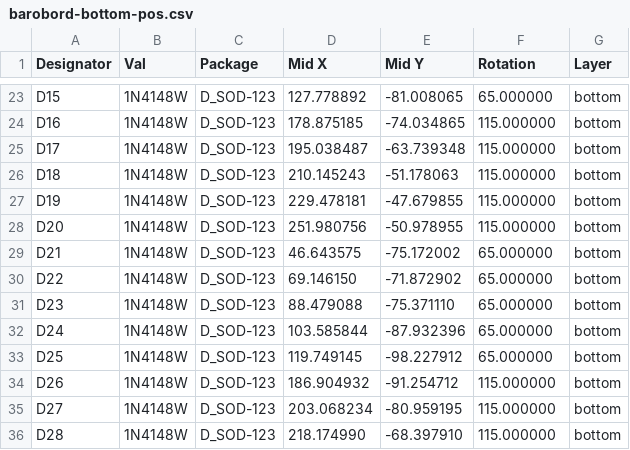
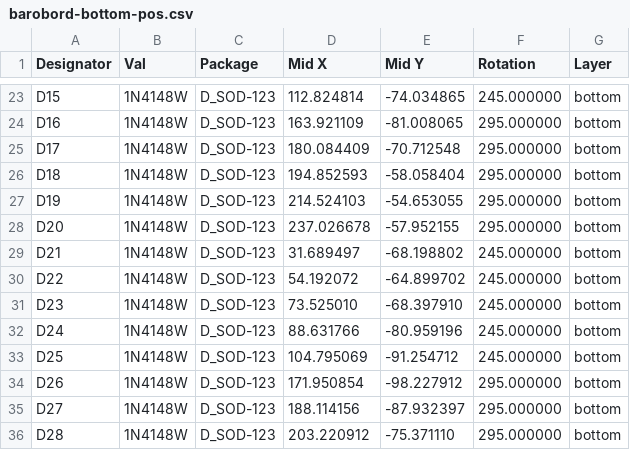
Before and after one commit to sadekbaroudi/barobord, a CSV file: mx/gerbers/barobord-bottom-pos.csv, drawn as a sheet; only a part is shown, gaps mark what is left out; the diff covers the shown part only.

```diff
--- a/mx/gerbers/barobord-bottom-pos.csv
+++ b/mx/gerbers/barobord-bottom-pos.csv
@@ -23,14 +23,14 @@ Designator,Val,Package,"Mid X","Mid Y",Rotation,Layer
-"D15","1N4148W","D_SOD-123",127.778892,-81.008065,65.000000,bottom
-"D16","1N4148W","D_SOD-123",178.875185,-74.034865,115.000000,bottom
-"D17","1N4148W","D_SOD-123",195.038487,-63.739348,115.000000,bottom
-"D18","1N4148W","D_SOD-123",210.145243,-51.178063,115.000000,bottom
-"D19","1N4148W","D_SOD-123",229.478181,-47.679855,115.000000,bottom
-"D20","1N4148W","D_SOD-123",251.980756,-50.978955,115.000000,bottom
-"D21","1N4148W","D_SOD-123",46.643575,-75.172002,65.000000,bottom
-"D22","1N4148W","D_SOD-123",69.146150,-71.872902,65.000000,bottom
-"D23","1N4148W","D_SOD-123",88.479088,-75.371110,65.000000,bottom
-"D24","1N4148W","D_SOD-123",103.585844,-87.932396,65.000000,bottom
-"D25","1N4148W","D_SOD-123",119.749145,-98.227912,65.000000,bottom
-"D26","1N4148W","D_SOD-123",186.904932,-91.254712,115.000000,bottom
-"D27","1N4148W","D_SOD-123",203.068234,-80.959195,115.000000,bottom
-"D28","1N4148W","D_SOD-123",218.174990,-68.397910,115.000000,bottom
+"D15","1N4148W","D_SOD-123",112.824814,-74.034865,245.000000,bottom
+"D16","1N4148W","D_SOD-123",163.921109,-81.008065,295.000000,bottom
+"D17","1N4148W","D_SOD-123",180.084409,-70.712548,295.000000,bottom
+"D18","1N4148W","D_SOD-123",194.852593,-58.058404,295.000000,bottom
+"D19","1N4148W","D_SOD-123",214.524103,-54.653055,295.000000,bottom
+"D20","1N4148W","D_SOD-123",237.026678,-57.952155,295.000000,bottom
+"D21","1N4148W","D_SOD-123",31.689497,-68.198802,245.000000,bottom
+"D22","1N4148W","D_SOD-123",54.192072,-64.899702,245.000000,bottom
+"D23","1N4148W","D_SOD-123",73.525010,-68.397910,245.000000,bottom
+"D24","1N4148W","D_SOD-123",88.631766,-80.959196,245.000000,bottom
+"D25","1N4148W","D_SOD-123",104.795069,-91.254712,245.000000,bottom
+"D26","1N4148W","D_SOD-123",171.950854,-98.227912,295.000000,bottom
+"D27","1N4148W","D_SOD-123",188.114156,-87.932397,295.000000,bottom
+"D28","1N4148W","D_SOD-123",203.220912,-75.371110,295.000000,bottom
```
Also changed, not shown: 83 edited cells elsewhere in this file, 28 other files.
